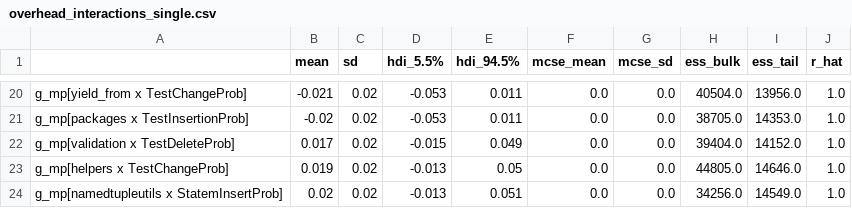
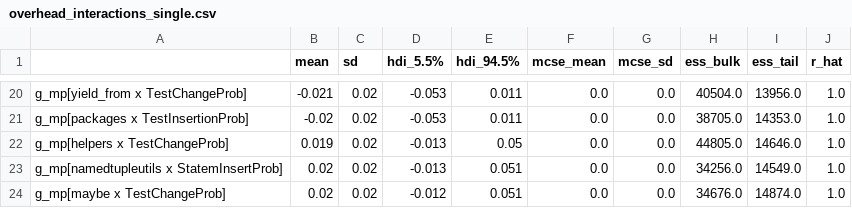
Before and after one commit to henkejson/analysis-adaptive-parameter-control, a CSV file: Notebooks/tables/overhead_single/overhead_interactions_single.csv, drawn as a sheet; only a part is shown, gaps mark what is left out; the shorter side is filled out with more unchanged rows.

Commit message:
:sparkles: Added more images and tables for the different modles

```diff
--- a/Notebooks/tables/overhead_single/overhead_interactions_single.csv
+++ b/Notebooks/tables/overhead_single/overhead_interactions_single.csv
@@ -21,3 +21,2 @@ g_mp[yield_from x TestChangeProb],-0.021,0.02,-0.053,0.011,0.0,0.0,40504.0,13956
 g_mp[packages x TestInsertionProb],-0.02,0.02,-0.053,0.011,0.0,0.0,38705.0,14353.0,1.0
-g_mp[validation x TestDeleteProb],0.017,0.02,-0.015,0.049,0.0,0.0,39404.0,14152.0,1.0
 g_mp[helpers x TestChangeProb],0.019,0.02,-0.013,0.05,0.0,0.0,44805.0,14646.0,1.0
```
Also changed, not shown: 30 other files.
